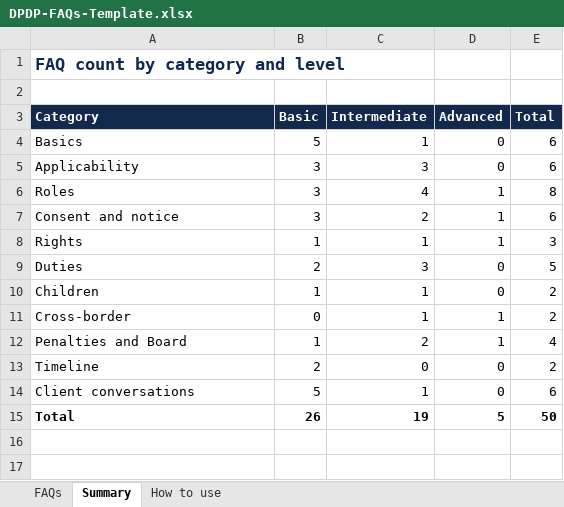
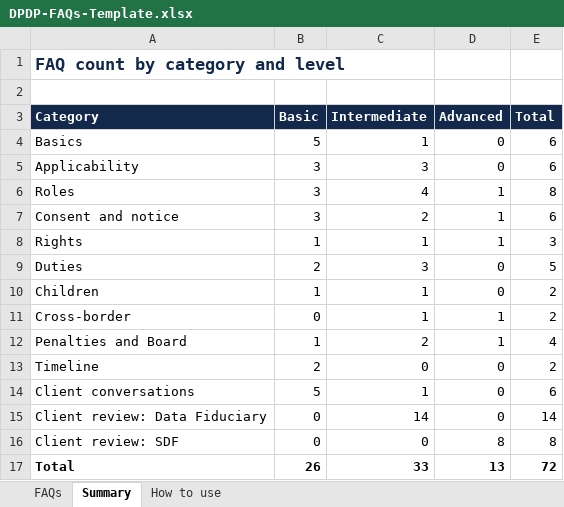
Before and after one commit to mbbsahil/the-process-edge, an Excel workbook: DPDP-FAQs-Template.xlsx, sheet Summary, drawn as a sheet; values as stored, in another font and other column widths than the file's, no borders; addresses are those after the commit; the diff names each change by its address in the sheet, - before the commit and + after, or states it on an @@ line.

```diff
--- a/DPDP-FAQs-Template.xlsx (sheet Summary)
+++ b/DPDP-FAQs-Template.xlsx (sheet Summary)
+row 15: Client review: Data Fiduciary | 0 | 14 | 0 | 14
+row 16: Client review: SDF | 0 | 0 | 8 | 8
-C17 (Intermediate): 19
+C17 (Intermediate): 33
-D17 (Advanced): 5
+D17 (Advanced): 13
-E17 (Total): 50
+E17 (Total): 72
```
Also changed, not shown: sheet FAQs, sheet How to use, formulas that keep their value, charts or pictures, 1 other file.
